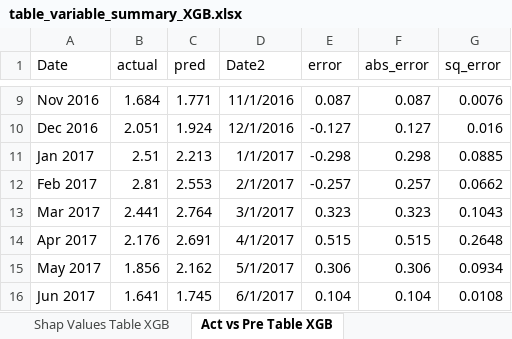
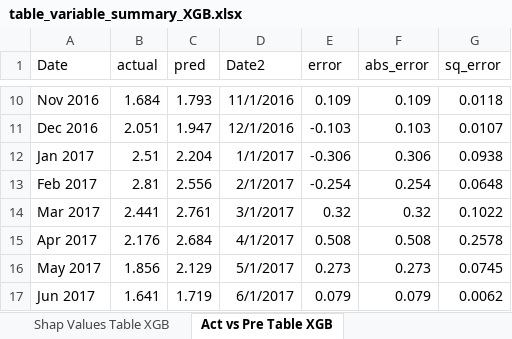
Before and after one commit to ygtcskn/US-infl-macro, an Excel workbook: output/tables/table_variable_summary_XGB.xlsx, sheet Act vs Pre Table XGB, drawn as a sheet; only a part is shown, gaps mark what is left out; values as stored, in another font and other column widths than the file's, no borders; table styles not drawn; addresses are those after the commit; the diff covers the shown part only; the diff names each change by its address in the sheet, - before the commit and + after, or states it on an @@ line.

```diff
--- a/output/tables/table_variable_summary_XGB.xlsx (sheet Act vs Pre Table XGB)
+++ b/output/tables/table_variable_summary_XGB.xlsx (sheet Act vs Pre Table XGB)
-C10 (pred): 1.771
+C10 (pred): 1.793
-E10 (error): 0.087
+E10 (error): 0.109
-F10 (abs_error): 0.087
+F10 (abs_error): 0.109
-G10 (sq_error): 0.0076
+G10 (sq_error): 0.0118
-C11 (pred): 1.924
+C11 (pred): 1.947
-E11 (error): -0.127
+E11 (error): -0.103
-F11 (abs_error): 0.127
+F11 (abs_error): 0.103
-G11 (sq_error): 0.016
+G11 (sq_error): 0.0107
-C12 (pred): 2.213
+C12 (pred): 2.204
-E12 (error): -0.298
+E12 (error): -0.306
-F12 (abs_error): 0.298
+F12 (abs_error): 0.306
-G12 (sq_error): 0.0885
+G12 (sq_error): 0.0938
-C13 (pred): 2.553
+C13 (pred): 2.556
-E13 (error): -0.257
+E13 (error): -0.254
-F13 (abs_error): 0.257
+F13 (abs_error): 0.254
-G13 (sq_error): 0.0662
+G13 (sq_error): 0.0648
-C14 (pred): 2.764
+C14 (pred): 2.761
-E14 (error): 0.323
+E14 (error): 0.32
-F14 (abs_error): 0.323
+F14 (abs_error): 0.32
-G14 (sq_error): 0.1043
+G14 (sq_error): 0.1022
-C15 (pred): 2.691
+C15 (pred): 2.684
-E15 (error): 0.515
+E15 (error): 0.508
-F15 (abs_error): 0.515
+F15 (abs_error): 0.508
-G15 (sq_error): 0.2648
+G15 (sq_error): 0.2578
-C16 (pred): 2.162
+C16 (pred): 2.129
-E16 (error): 0.306
+E16 (error): 0.273
-F16 (abs_error): 0.306
+F16 (abs_error): 0.273
-G16 (sq_error): 0.0934
+G16 (sq_error): 0.0745
-C17 (pred): 1.745
+C17 (pred): 1.719
-E17 (error): 0.104
+E17 (error): 0.079
-F17 (abs_error): 0.104
+F17 (abs_error): 0.079
-G17 (sq_error): 0.0108
+G17 (sq_error): 0.0062
```
Also changed, not shown: 1 added row, 1 removed row and 419 edited cells elsewhere in this sheet, sheet Shap Values Table XGB, sheet Descriptive Statistics, sheet Dataset Summary, output/tables/results.xlsx, output/tables/table_variable_summary_LASSO.xlsx, 18 other files.
